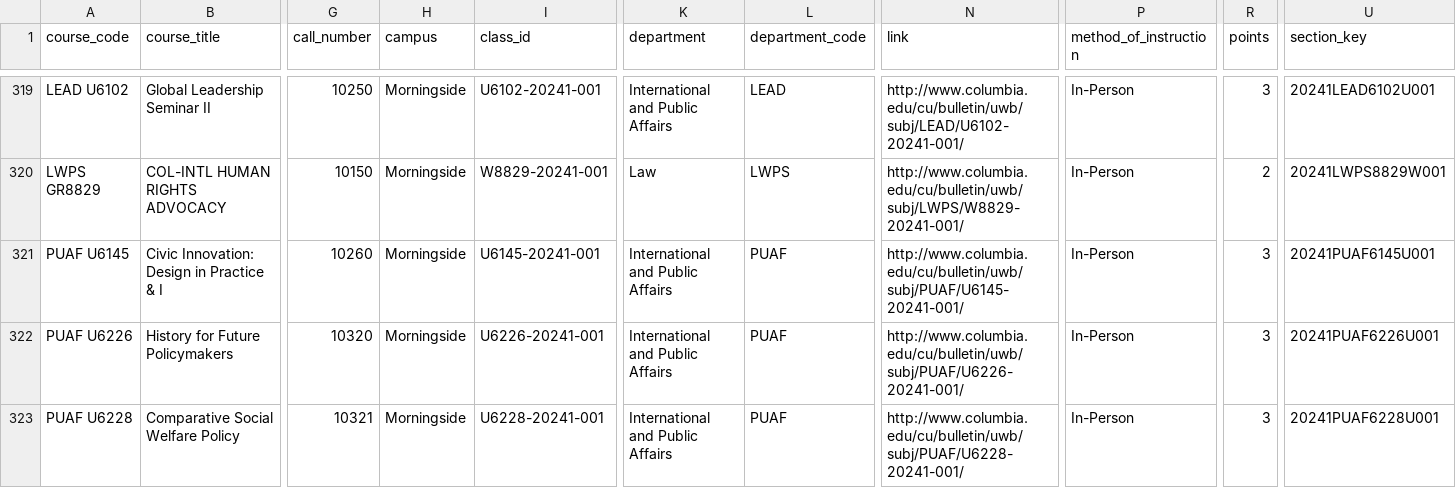
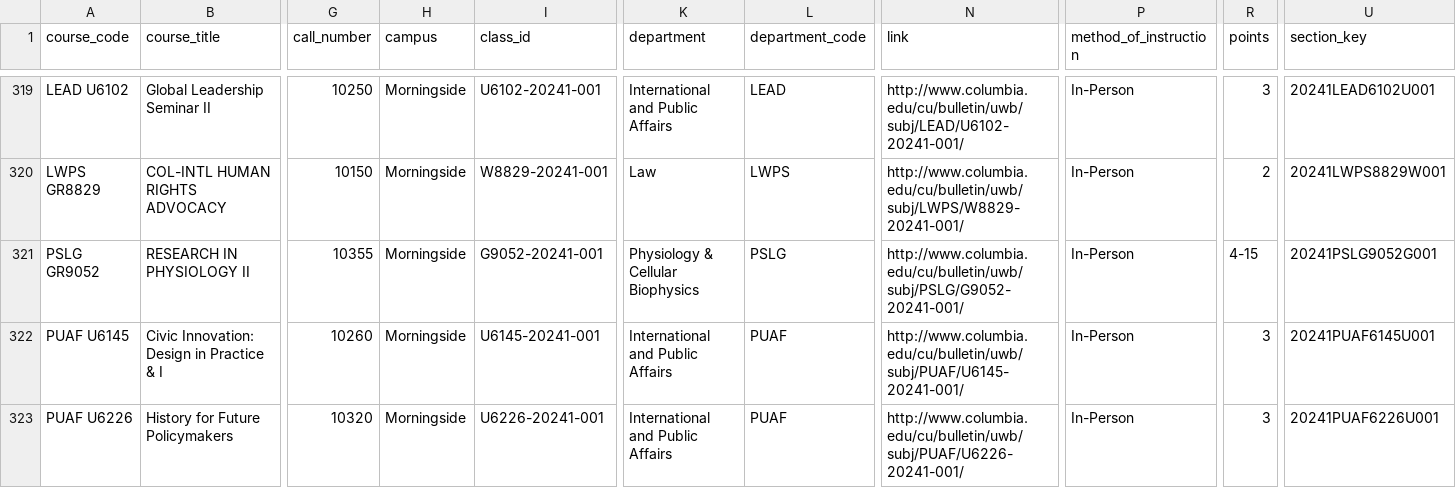
Before and after one commit to soid/columbia-catalog-data, a CSV file: classes/2024-Spring.csv, drawn as a sheet; only a part is shown, gaps mark what is left out; the shorter side is filled out with more unchanged rows; rows hold the shown columns only; the diff names each change by its address in the sheet, - before the commit and + after, or states it on an @@ line.

Commit message:
Updated data

```diff
--- a/classes/2024-Spring.csv
+++ b/classes/2024-Spring.csv
+row 321: PSLG GR9052 | RESEARCH IN PHYSIOLOGY II | 10355 | Morningside | G9052-20241-001 | Physiology & Cellular Biophysics | PSLG | http://www.columbia.edu/cu/bulletin/uwb/subj/PSLG/G9052-20241-001/ | In-Person | 4-15 | 20241PSLG9052G001
```
Also changed, not shown: 9 other files.
